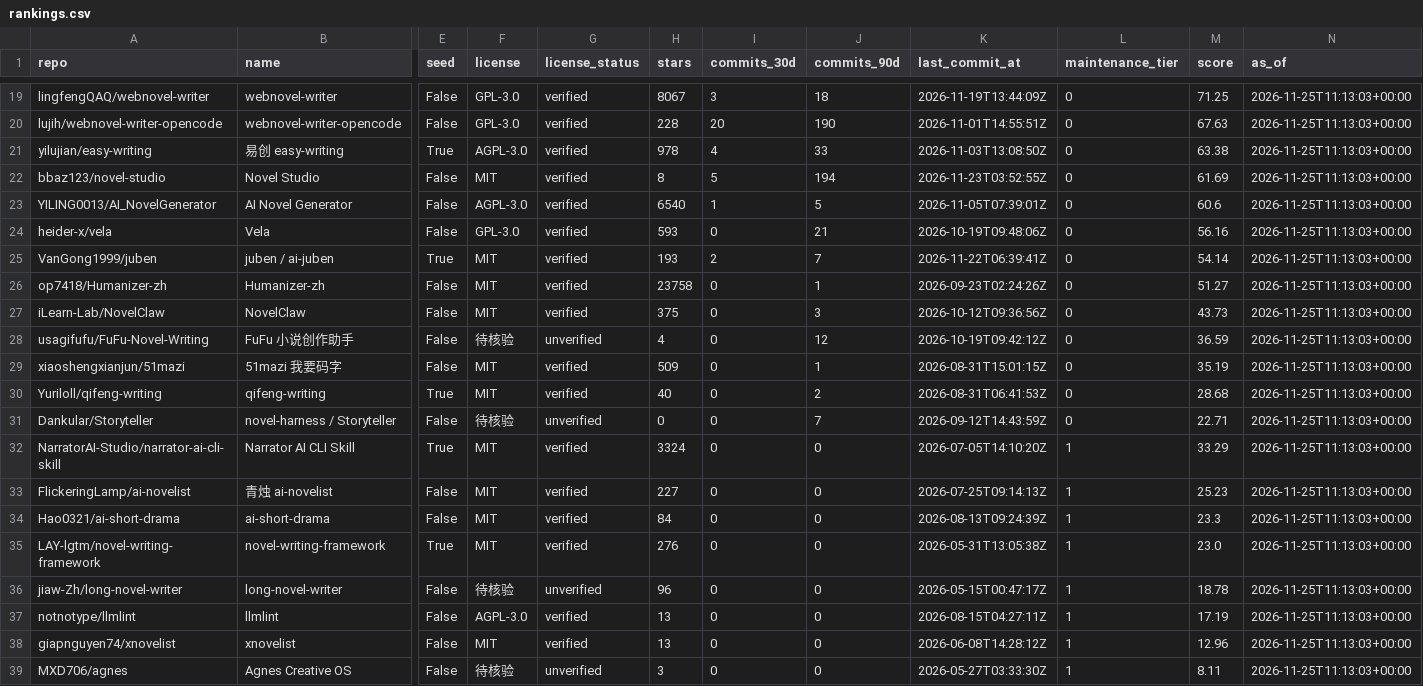
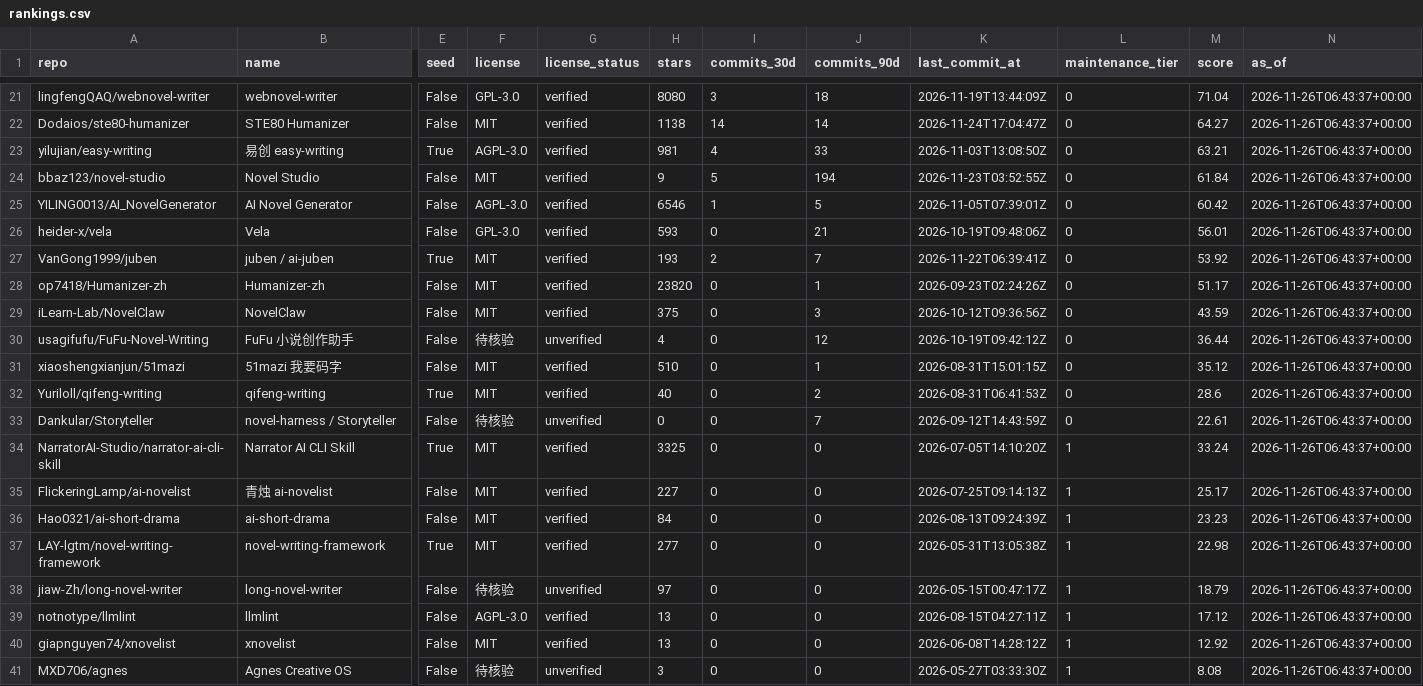
Before and after one commit to ZanePoe/awesome_novel_writing, a CSV file: data/rankings.csv, drawn as a sheet; only a part is shown, gaps mark what is left out; removed rows and columns are numbered as before the commit, all else as after; rows hold the shown columns only; the diff covers the shown part only; the diff names each change by its address in the sheet, - before the commit and + after, or states it on an @@ line.

Commit message:
feat: add two de-AI-flavor writing skills from the post
- Dodaios/ste80-humanizer and AminBlg/SimpleEnglish join 文风修订、去模板化与质量检查 as adjacent entries: both rewrite general English text toward ASD-STE100, neither assesses fiction quality, and their eval numbers are the authors' own self-measurements.
- Catalogue grows to 44 projects; refresh 44/44, build --check idempotent, 23 tests pass; record 2026-11-26-收录去AI味写作Skill.md.

```diff
--- a/data/rankings.csv
+++ b/data/rankings.csv
-H21 (stars): 8067
+H21 (stars): 8080
-M21 (score): 71.25
+M21 (score): 71.04
-N21 (as_of): 2026-11-25T11:13:03+00:00
+N21 (as_of): 2026-11-26T06:43:37+00:00
-row 20: lujih/webnovel-writer-opencode | webnovel-writer-opencode | False | GPL-3.0 | verified | 228 | 20 | 190 | 2026-11-01T14:55:51Z | 0 | 67.63 | 2026-11-25T11:13:03+00:00
+row 22: Dodaios/ste80-humanizer | STE80 Humanizer | False | MIT | verified | 1138 | 14 | 14 | 2026-11-24T17:04:47Z | 0 | 64.27 | 2026-11-26T06:43:37+00:00
-H23 (stars): 978
+H23 (stars): 981
-M23 (score): 63.38
+M23 (score): 63.21
-N23:N41 (as_of): 2026-11-25T11:13:03+00:00
+N23:N41 (as_of): 2026-11-26T06:43:37+00:00
-H24 (stars): 8
+H24 (stars): 9
-M24 (score): 61.69
+M24 (score): 61.84
-H25 (stars): 6540
+H25 (stars): 6546
-M25 (score): 60.6
+M25 (score): 60.42
-M26 (score): 56.16
+M26 (score): 56.01
-M27 (score): 54.14
+M27 (score): 53.92
-H28 (stars): 23758
+H28 (stars): 23820
-M28 (score): 51.27
+M28 (score): 51.17
-M29 (score): 43.73
+M29 (score): 43.59
-M30 (score): 36.59
+M30 (score): 36.44
-H31 (stars): 509
+H31 (stars): 510
-M31 (score): 35.19
+M31 (score): 35.12
-M32 (score): 28.68
+M32 (score): 28.6
-M33 (score): 22.71
+M33 (score): 22.61
-H34 (stars): 3324
+H34 (stars): 3325
-M34 (score): 33.29
+M34 (score): 33.24
-M35 (score): 25.23
+M35 (score): 25.17
-M36 (score): 23.3
+M36 (score): 23.23
-H37 (stars): 276
+H37 (stars): 277
-M37 (score): 23.0
+M37 (score): 22.98
-H38 (stars): 96
+H38 (stars): 97
-M38 (score): 18.78
+M38 (score): 18.79
-M39 (score): 17.19
+M39 (score): 17.12
-M40 (score): 12.96
+M40 (score): 12.92
-M41 (score): 8.11
+M41 (score): 8.08
```
Also changed, not shown: 2 added rows and 83 edited cells elsewhere in this file, 22 other files.
